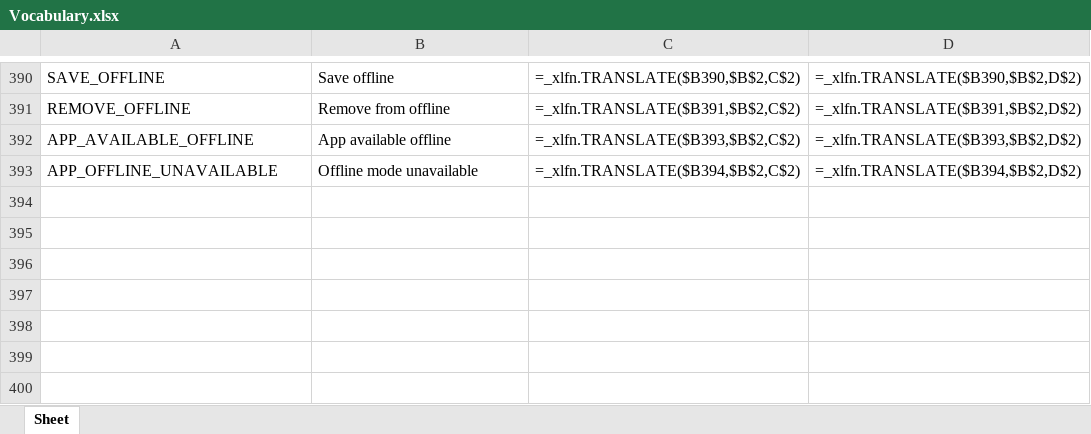
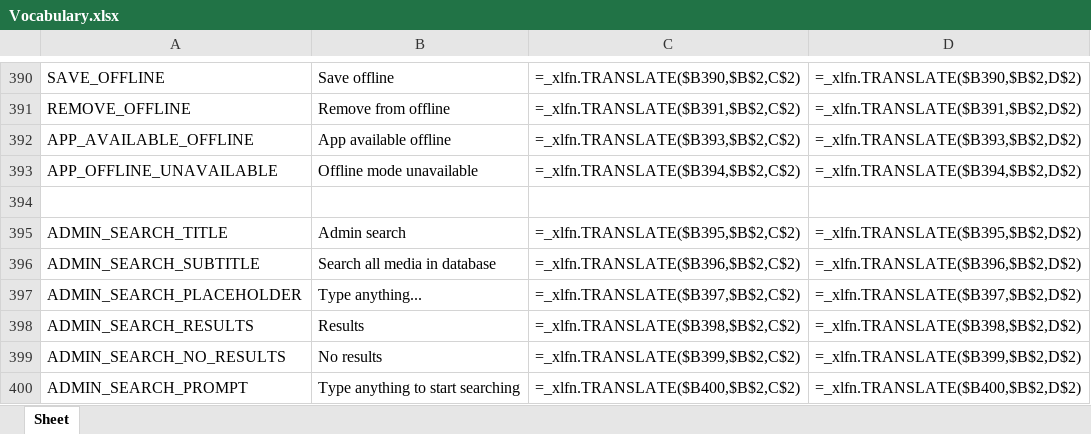
Before and after one commit to Icass1/rockit, an Excel workbook: Vocabulary.xlsx, sheet Sheet, drawn as a sheet; only a part is shown, gaps mark what is left out; values as stored, in another font and other column widths than the file's, no borders; formulas without a stored value are shown as written; table styles not drawn; the diff names each change by its address in the sheet, - before the commit and + after, or states it on an @@ line.

```diff
--- a/Vocabulary.xlsx (sheet Sheet)
+++ b/Vocabulary.xlsx (sheet Sheet)
+row 394: (empty)
+row 395: ADMIN_SEARCH_TITLE | Admin search | =_xlfn.TRANSLATE($B395,$B$2,C$2) | =_xlfn.TRANSLATE($B395,$B$2,D$2)
+row 396: ADMIN_SEARCH_SUBTITLE | Search all media in database | =_xlfn.TRANSLATE($B396,$B$2,C$2) | =_xlfn.TRANSLATE($B396,$B$2,D$2)
+row 397: ADMIN_SEARCH_PLACEHOLDER | Type anything... | =_xlfn.TRANSLATE($B397,$B$2,C$2) | =_xlfn.TRANSLATE($B397,$B$2,D$2)
+row 398: ADMIN_SEARCH_RESULTS | Results | =_xlfn.TRANSLATE($B398,$B$2,C$2) | =_xlfn.TRANSLATE($B398,$B$2,D$2)
+row 399: ADMIN_SEARCH_NO_RESULTS | No results | =_xlfn.TRANSLATE($B399,$B$2,C$2) | =_xlfn.TRANSLATE($B399,$B$2,D$2)
+row 400: ADMIN_SEARCH_PROMPT | Type anything to start searching | =_xlfn.TRANSLATE($B400,$B$2,C$2) | =_xlfn.TRANSLATE($B400,$B$2,D$2)
```
Also changed, not shown: 5 other files.
